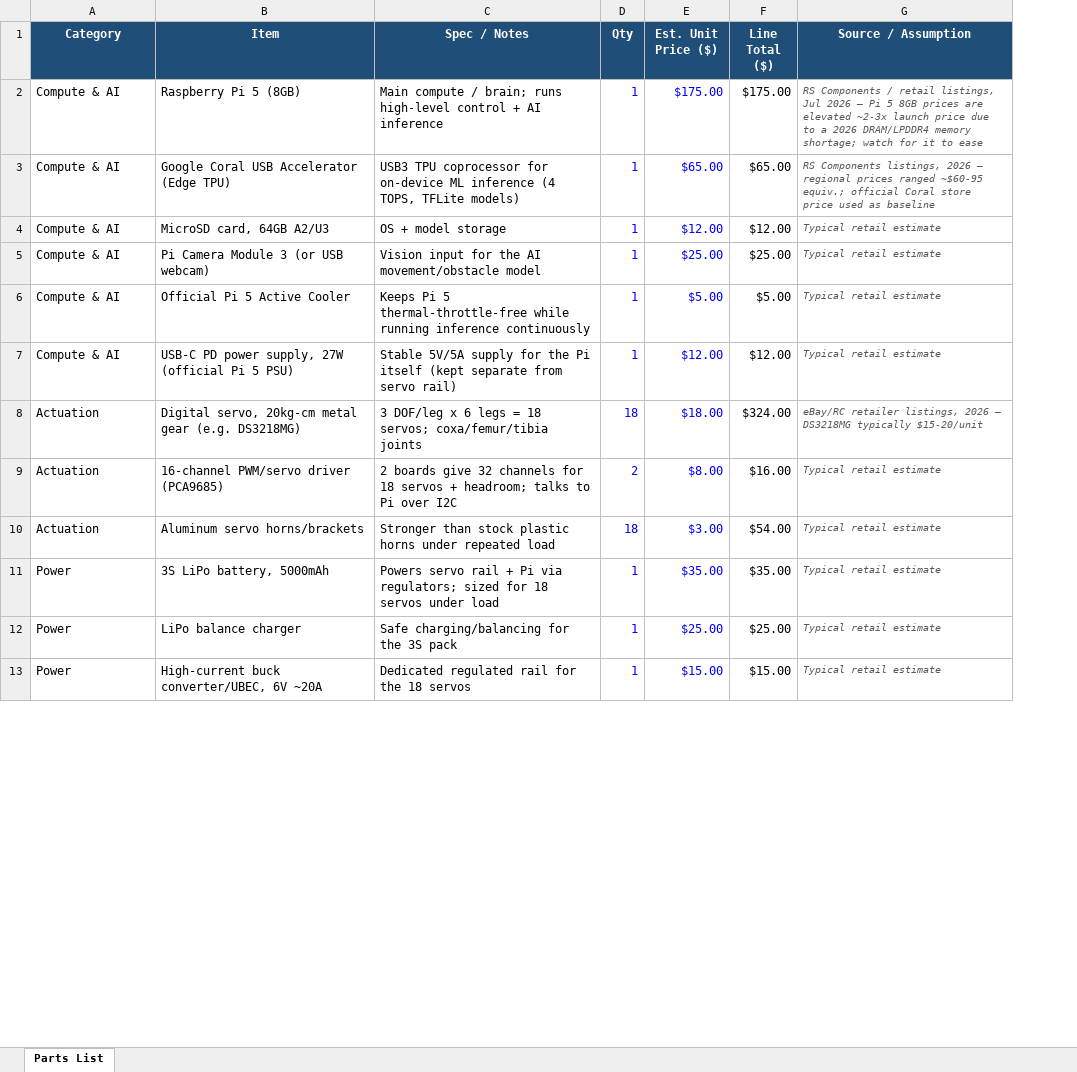
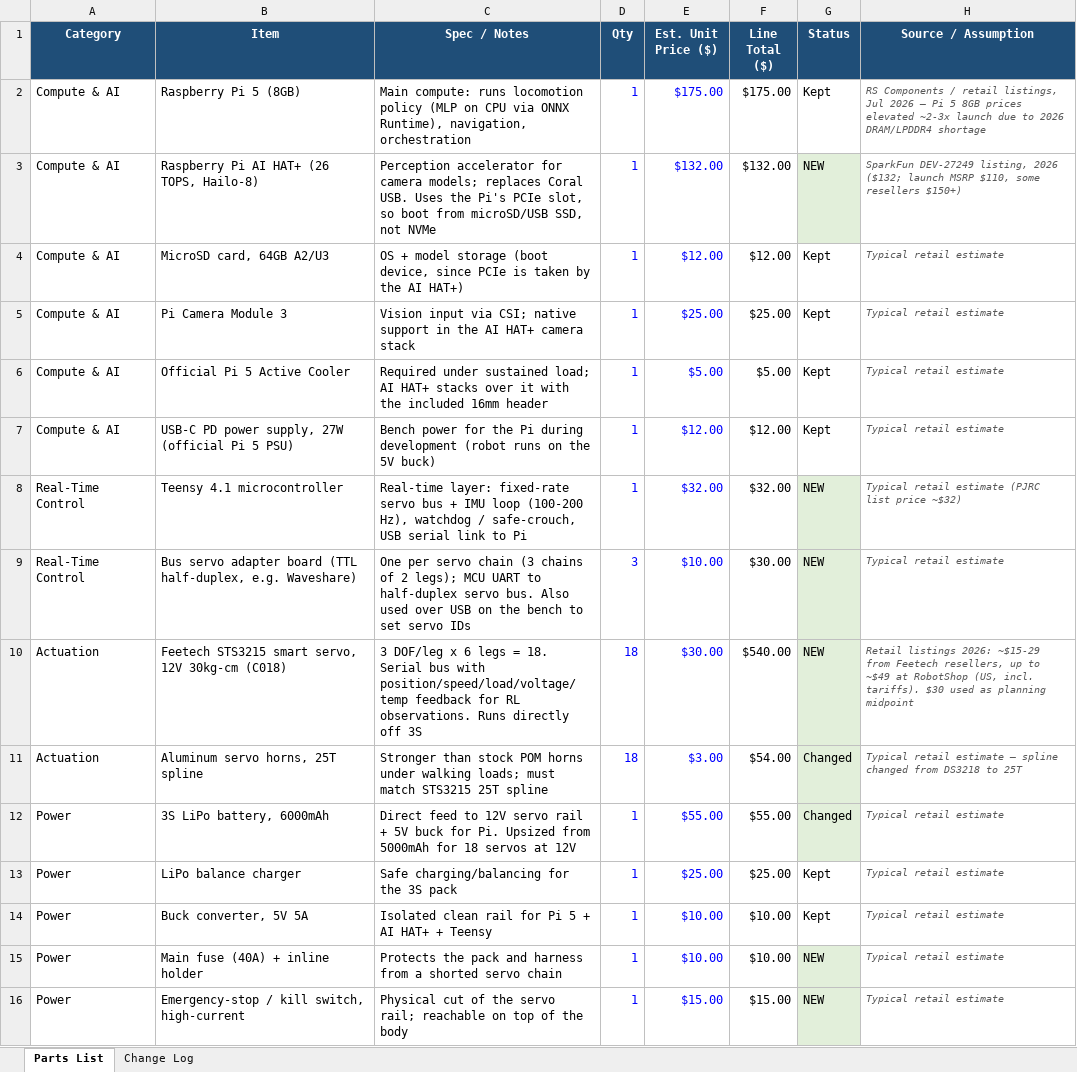
Before and after one commit to JosephHonan/Hexipod, an Excel workbook: docs/bom/IEE_Hexapod_Parts_List.xlsx, sheet Parts List, drawn as a sheet; only a part is shown; values as stored, in another font and other column widths than the file's, no borders; removed rows and columns are numbered as before the commit, all else as after; the diff covers the shown part only; the diff names each change by its address in the sheet, - before the commit and + after, or states it on an @@ line.

Commit message:
Revise BOM: smart bus servos, Teensy RT controller, AI HAT+ replaces Coral, safety/power updates

```diff
--- a/docs/bom/IEE_Hexapod_Parts_List.xlsx (sheet Parts List)
+++ b/docs/bom/IEE_Hexapod_Parts_List.xlsx (sheet Parts List)
+sheet tab: Change Log
+column G (Status), rows 2-7: Kept | NEW | Kept | Kept | Kept | Kept; rows 10-13: NEW | Changed | Changed | Kept; row 16: NEW
-C2 (Spec / Notes): Main compute / brain; runs high-level control + AI inference
+C2 (Spec / Notes): Main compute: runs locomotion policy (MLP on CPU via ONNX Runtime), navigation, orchestration
-H2 (Source / Assumption): …8GB prices are elevated ~2-3x launch price due to a 2026 DRAM/LPDDR4 memory shortage; watch for it to ease
+H2 (Source / Assumption): …8GB prices elevated ~2-3x launch due to 2026 DRAM/LPDDR4 shortage
-B3 (Item): Google Coral USB Accelerator (Edge TPU)
+B3 (Item): Raspberry Pi AI HAT+ (26 TOPS, Hailo-8)
-C3 (Spec / Notes): USB3 TPU coprocessor for on-device ML inference (4 TOPS, TFLite models)
+C3 (Spec / Notes): Perception accelerator for camera models; replaces Coral USB. Uses the Pi's PCIe slot, so boot from microSD/USB SSD, not NVMe
-E3 (Est. Unit Price ($)): $65.00
+E3 (Est. Unit Price ($)): $132.00
-F3 (Line Total ($)): $65.00
+F3 (Line Total ($)): $132.00
-H3 (Source / Assumption): RS Components listings, 2026 — regional prices ranged ~$60-95 equiv.; official Coral store price used as baseline
+H3 (Source / Assumption): SparkFun DEV-27249 listing, 2026 ($132; launch MSRP $110, some resellers $150+)
-C4 (Spec / Notes): OS + model storage
+C4 (Spec / Notes): OS + model storage (boot device, since PCIe is taken by the AI HAT+)
-B5 (Item): Pi Camera Module 3 (or USB webcam)
+B5 (Item): Pi Camera Module 3
-C5 (Spec / Notes): Vision input for the AI movement/obstacle model
+C5 (Spec / Notes): Vision input via CSI; native support in the AI HAT+ camera stack
-C6 (Spec / Notes): Keeps Pi 5 thermal-throttle-free while running inference continuously
+C6 (Spec / Notes): Required under sustained load; AI HAT+ stacks over it with the included 16mm header
-C7 (Spec / Notes): Stable 5V/5A supply for the Pi itself (kept separate from servo rail)
+C7 (Spec / Notes): Bench power for the Pi during development (robot runs on the 5V buck)
+row 8: Real-Time Control | Teensy 4.1 microcontroller | Real-time layer: fixed-rate servo bus + IMU loop (100-200 Hz), watchdog / safe-crouch, USB serial link to Pi | 1 | $32.00 | $32.00 | NEW | Typical retail estimate (PJRC list price ~$32)
+row 9: Real-Time Control | Bus servo adapter board (TTL half-duplex, e.g. Waveshare) | One per servo chain (3 chains of 2 legs); MCU UART to half-duplex servo bus. Also used over USB on the bench to set servo IDs | 3 | $10.00 | $30.00 | NEW | Typical retail estimate
-B10 (Item): Digital servo, 20kg-cm metal gear (e.g. DS3218MG)
+B10 (Item): Feetech STS3215 smart servo, 12V 30kg-cm (C018)
-C10 (Spec / Notes): …legs = 18 servos; coxa/femur/tibia joints
+C10 (Spec / Notes): …legs = 18. Serial bus with position/speed/load/voltage/temp feedback for RL observations. Runs directly off 3S
-E10 (Est. Unit Price ($)): $18.00
+E10 (Est. Unit Price ($)): $30.00
-F10 (Line Total ($)): $324.00
+F10 (Line Total ($)): $540.00
-H10 (Source / Assumption): eBay/RC retailer listings, 2026 — DS3218MG typically $15-20/unit
+H10 (Source / Assumption): Retail listings 2026: ~$15-29 from Feetech resellers, up to ~$49 at RobotShop (US, incl. tariffs). $30 used as planning midpoint
-row 9: Actuation | 16-channel PWM/servo driver (PCA9685) | 2 boards give 32 channels for 18 servos + headroom; talks to Pi over I2C | 2 | $8.00 | $16.00 | Typical retail estimate
-B11 (Item): Aluminum servo horns/brackets
+B11 (Item): Aluminum servo horns, 25T spline
-C11 (Spec / Notes): …than stock plastic horns under repeated load
+C11 (Spec / Notes): …than stock POM horns under walking loads; must match STS3215 25T spline
-H11 (Source / Assumption): Typical retail estimate
+H11 (Source / Assumption): Typical retail estimate — spline changed from DS3218 to 25T
-B12 (Item): 3S LiPo battery, 5000mAh
+B12 (Item): 3S LiPo battery, 6000mAh
-C12 (Spec / Notes): Powers servo rail + Pi via regulators; sized for 18 servos under load
+C12 (Spec / Notes): Direct feed to 12V servo rail + 5V buck for Pi. Upsized from 5000mAh for 18 servos at 12V
-E12 (Est. Unit Price ($)): $35.00
+E12 (Est. Unit Price ($)): $55.00
-F12 (Line Total ($)): $35.00
+F12 (Line Total ($)): $55.00
+row 14: Power | Buck converter, 5V 5A | Isolated clean rail for Pi 5 + AI HAT+ + Teensy | 1 | $10.00 | $10.00 | Kept | Typical retail estimate
+row 15: Power | Main fuse (40A) + inline holder | Protects the pack and harness from a shorted servo chain | 1 | $10.00 | $10.00 | NEW | Typical retail estimate
-B16 (Item): High-current buck converter/UBEC, 6V ~20A
+B16 (Item): Emergency-stop / kill switch, high-current
-C16 (Spec / Notes): Dedicated regulated rail for the 18 servos
+C16 (Spec / Notes): Physical cut of the servo rail; reachable on top of the body
```
Also changed, not shown: 4 added rows, 2 removed rows, 40 edited cells and cell formats elsewhere in this sheet, formulas that keep their value, 1 other file.
